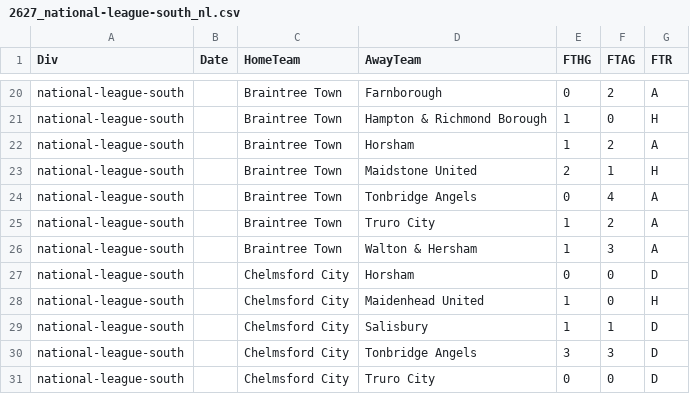
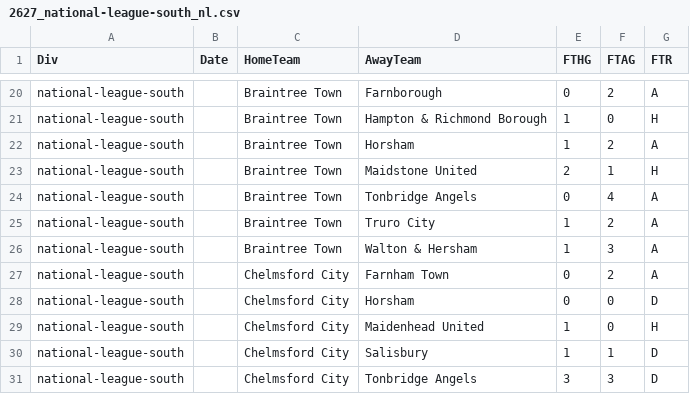
Before and after one commit to petedilworth/english-ftbl26, a CSV file: data/nonleague/2627_national-league-south_nl.csv, drawn as a sheet; only a part is shown, gaps mark what is left out; the shorter side is filled out with more unchanged rows.

```diff
--- a/data/nonleague/2627_national-league-south_nl.csv
+++ b/data/nonleague/2627_national-league-south_nl.csv
@@ -26,2 +26,3 @@ national-league-south,,Braintree Town,Truro City,1,2,A
 national-league-south,,Braintree Town,Walton & Hersham,1,3,A
+national-league-south,,Chelmsford City,Farnham Town,0,2,A
 national-league-south,,Chelmsford City,Horsham,0,0,D
```
Also changed, not shown: data/nonleague/2627_isthmian-league-premier_nl.csv.
